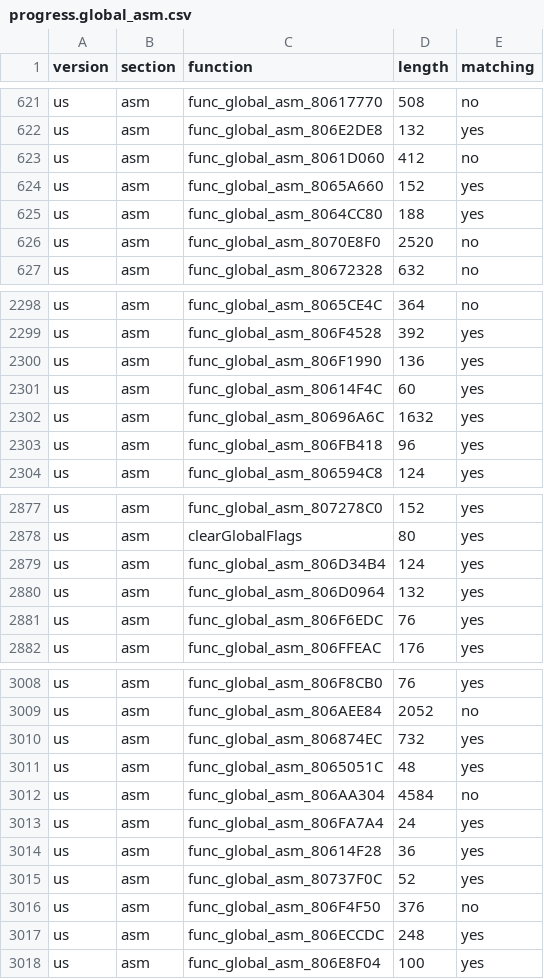
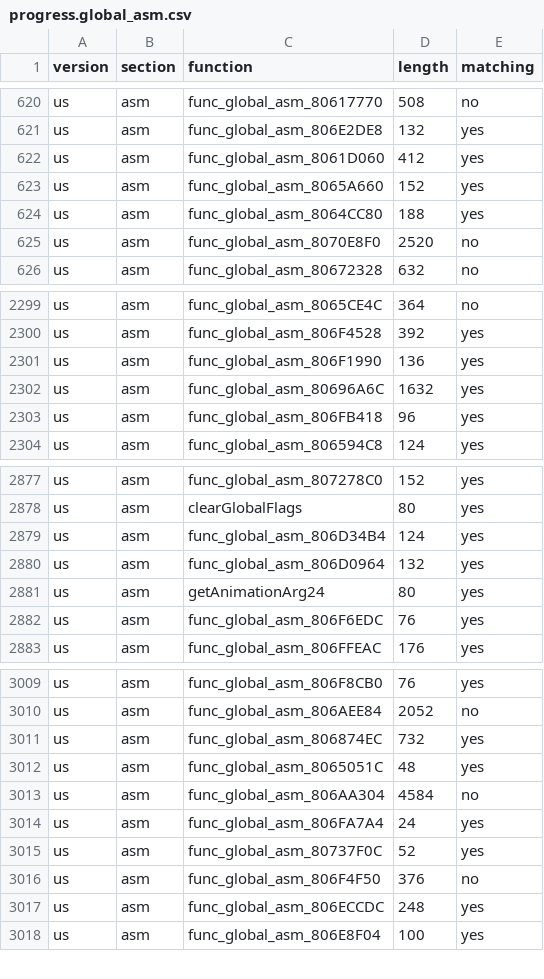
Before and after one commit to ianwal/dk64-decomp-progress, a CSV file: progress/progress.global_asm.csv, drawn as a sheet; only a part is shown, gaps mark what is left out; the diff covers the shown part only.

```diff
--- a/progress/progress.global_asm.csv
+++ b/progress/progress.global_asm.csv
@@ -622,3 +621,3 @@ us,asm,func_global_asm_80617770,508,no
 us,asm,func_global_asm_806E2DE8,132,yes
-us,asm,func_global_asm_8061D060,412,no
+us,asm,func_global_asm_8061D060,412,yes
 us,asm,func_global_asm_8065A660,152,yes
@@ -2300,3 +2301,2 @@ us,asm,func_global_asm_806F4528,392,yes
 us,asm,func_global_asm_806F1990,136,yes
-us,asm,func_global_asm_80614F4C,60,yes
 us,asm,func_global_asm_80696A6C,1632,yes
@@ -2880,2 +2880,3 @@ us,asm,func_global_asm_806D34B4,124,yes
 us,asm,func_global_asm_806D0964,132,yes
+us,asm,getAnimationArg24,80,yes
 us,asm,func_global_asm_806F6EDC,76,yes
@@ -3013,3 +3014,2 @@ us,asm,func_global_asm_806AA304,4584,no
 us,asm,func_global_asm_806FA7A4,24,yes
-us,asm,func_global_asm_80614F28,36,yes
 us,asm,func_global_asm_80737F0C,52,yes
```
Also changed, not shown: 3 added rows and 2 removed rows elsewhere in this file, progress/progress.total.csv, 27 other files.
